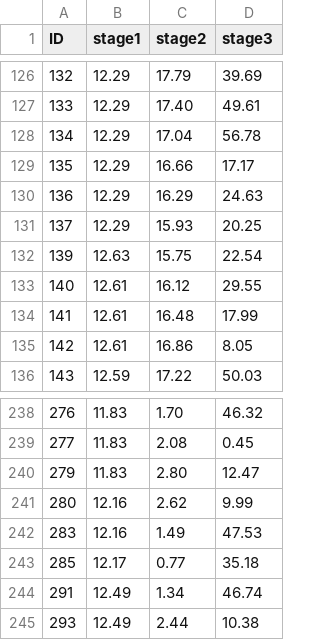
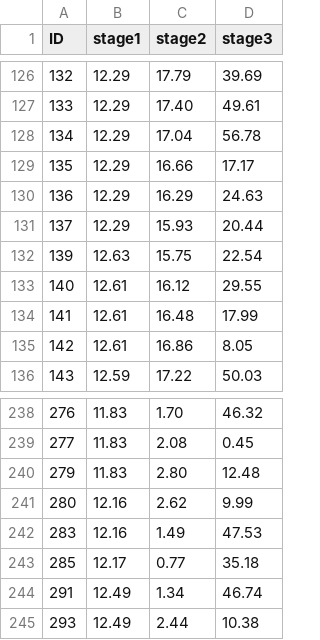
Before and after one commit to nicolas-erasmus/salt_smi, a CSV file: 300_ver_1/fiber_stage_pos.csv, drawn as a sheet; only a part is shown, gaps mark what is left out; the diff covers the shown part only.

Commit message:
remeasured a few stage positions and tweaked plots

```diff
--- a/300_ver_1/fiber_stage_pos.csv
+++ b/300_ver_1/fiber_stage_pos.csv
@@ -130,3 +130,3 @@ ID,stage1,stage2,stage3
 136,12.29,16.29,24.63
-137,12.29,15.93,20.25
+137,12.29,15.93,20.44
 139,12.63,15.75,22.54
@@ -239,3 +239,3 @@ ID,stage1,stage2,stage3
 277,11.83,2.08,0.45
-279,11.83,2.80,12.47
+279,11.83,2.80,12.48
 280,12.16,2.62,9.99
```
Also changed, not shown: 12 edited cells elsewhere in this file, 2 other files.
